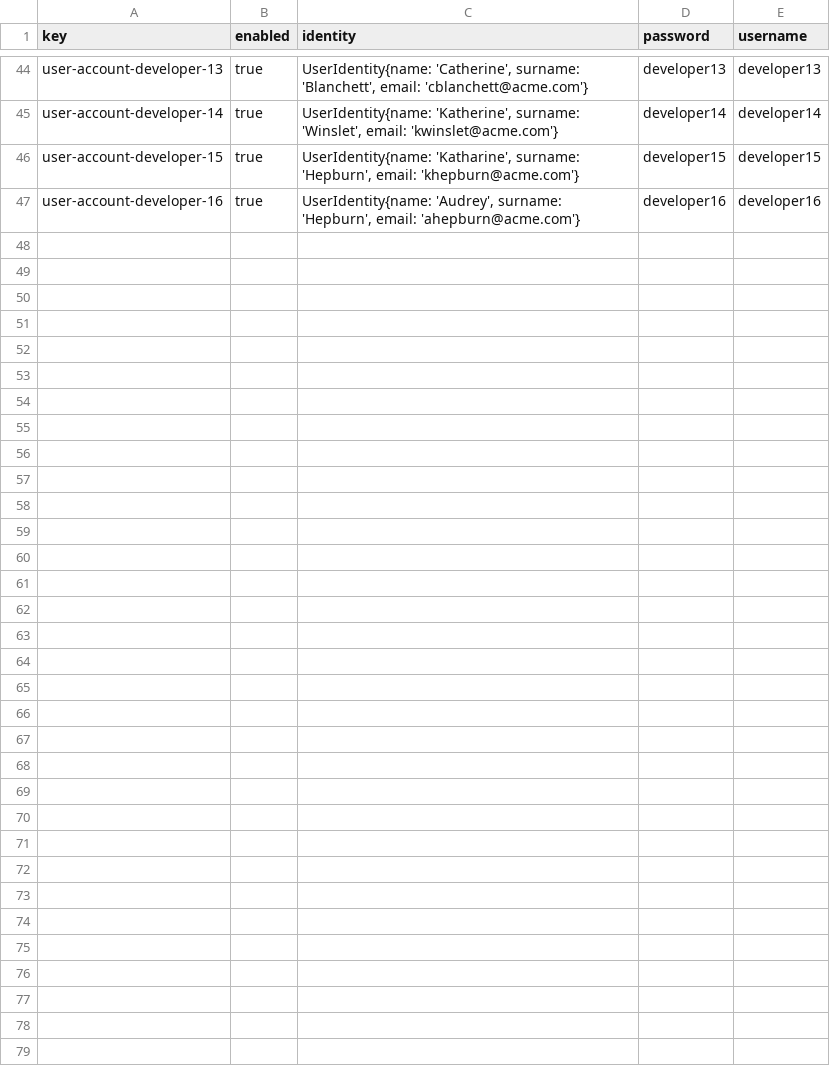
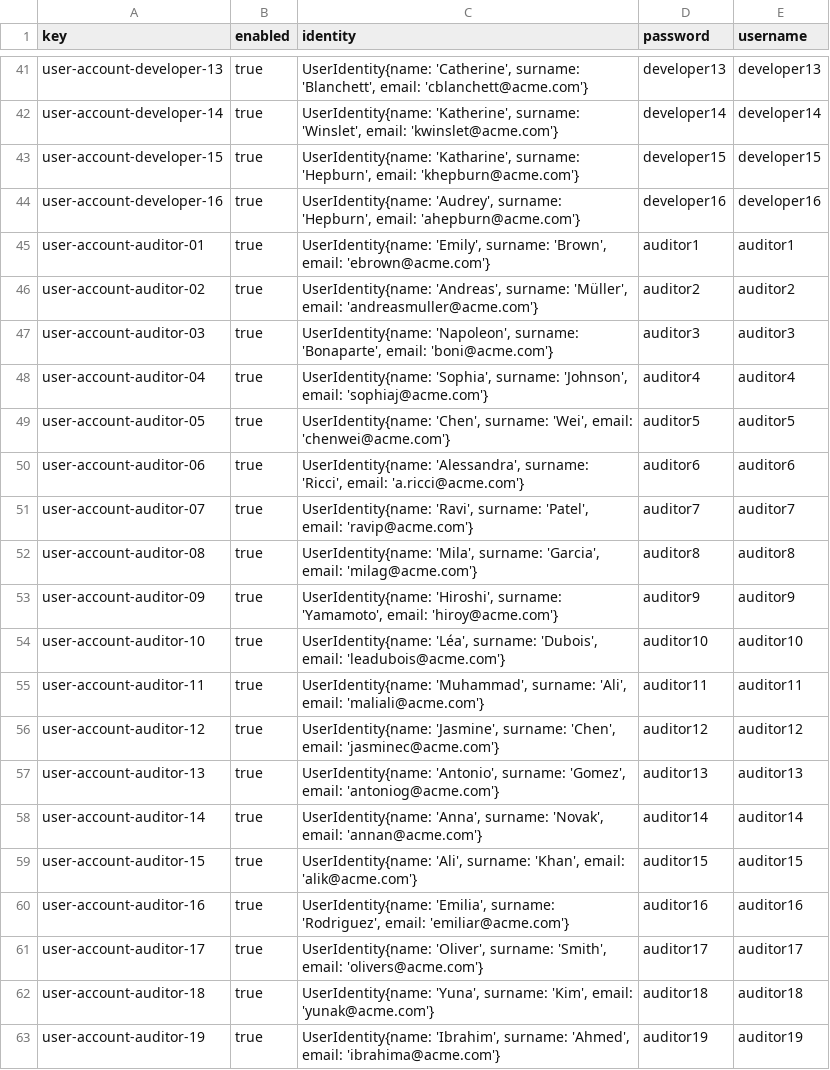
Before and after one commit to rafcasceb/Acme-SF-D04, a CSV file: src/main/webapp/WEB-INF/resources/sample-data/user-account.csv, drawn as a sheet; only a part is shown, gaps mark what is left out; the diff covers the shown part only.

Commit message:
fix(audits): small pre-delivery fixes

```diff
--- a/src/main/webapp/WEB-INF/resources/sample-data/user-account.csv
+++ b/src/main/webapp/WEB-INF/resources/sample-data/user-account.csv
@@ -47 +44,20 @@ user-account-developer-15,true,"UserIdentity{name: 'Katharine', surname: 'Hepbur
 user-account-developer-16,true,"UserIdentity{name: 'Audrey', surname: 'Hepburn', email: 'ahepburn@acme.com'}",developer16,developer16
+user-account-auditor-01,true,"UserIdentity{name: 'Emily', surname: 'Brown', email: 'ebrown@acme.com'}",auditor1,auditor1
+user-account-auditor-02,true,"UserIdentity{name: 'Andreas', surname: 'Müller', email: 'andreasmuller@acme.com'}",auditor2,auditor2
+user-account-auditor-03,true,"UserIdentity{name: 'Napoleon', surname: 'Bonaparte', email: 'boni@acme.com'}",auditor3,auditor3
+user-account-auditor-04,true,"UserIdentity{name: 'Sophia', surname: 'Johnson', email: 'sophiaj@acme.com'}",auditor4,auditor4
+user-account-auditor-05,true,"UserIdentity{name: 'Chen', surname: 'Wei', email: 'chenwei@acme.com'}",auditor5,auditor5
+user-account-auditor-06,true,"UserIdentity{name: 'Alessandra', surname: 'Ricci', email: 'a.ricci@acme.com'}",auditor6,auditor6
+user-account-auditor-07,true,"UserIdentity{name: 'Ravi', surname: 'Patel', email: 'ravip@acme.com'}",auditor7,auditor7
+user-account-auditor-08,true,"UserIdentity{name: 'Mila', surname: 'Garcia', email: 'milag@acme.com'}",auditor8,auditor8
+user-account-auditor-09,true,"UserIdentity{name: 'Hiroshi', surname: 'Yamamoto', email: 'hiroy@acme.com'}",auditor9,auditor9
+user-account-auditor-10,true,"UserIdentity{name: 'Léa', surname: 'Dubois', email: 'leadubois@acme.com'}",auditor10,auditor10
+user-account-auditor-11,true,"UserIdentity{name: 'Muhammad', surname: 'Ali', email: 'maliali@acme.com'}",auditor11,auditor11
+user-account-auditor-12,true,"UserIdentity{name: 'Jasmine', surname: 'Chen', email: 'jasminec@acme.com'}",auditor12,auditor12
+user-account-auditor-13,true,"UserIdentity{name: 'Antonio', surname: 'Gomez', email: 'antoniog@acme.com'}",auditor13,auditor13
+user-account-auditor-14,true,"UserIdentity{name: 'Anna', surname: 'Novak', email: 'annan@acme.com'}",auditor14,auditor14
+user-account-auditor-15,true,"UserIdentity{name: 'Ali', surname: 'Khan', email: 'alik@acme.com'}",auditor15,auditor15
+user-account-auditor-16,true,"UserIdentity{name: 'Emilia', surname: 'Rodriguez', email: 'emiliar@acme.com'}",auditor16,auditor16
+user-account-auditor-17,true,"UserIdentity{name: 'Oliver', surname: 'Smith', email: 'olivers@acme.com'}",auditor17,auditor17
+user-account-auditor-18,true,"UserIdentity{name: 'Yuna', surname: 'Kim', email: 'yunak@acme.com'}",auditor18,auditor18
+user-account-auditor-19,true,"UserIdentity{name: 'Ibrahim', surname: 'Ahmed', email: 'ibrahima@acme.com'}",auditor19,auditor19
```
Also changed, not shown: 22 added rows elsewhere in this file, src/main/webapp/WEB-INF/resources/sample-data/auditor.csv, 2 other files.
